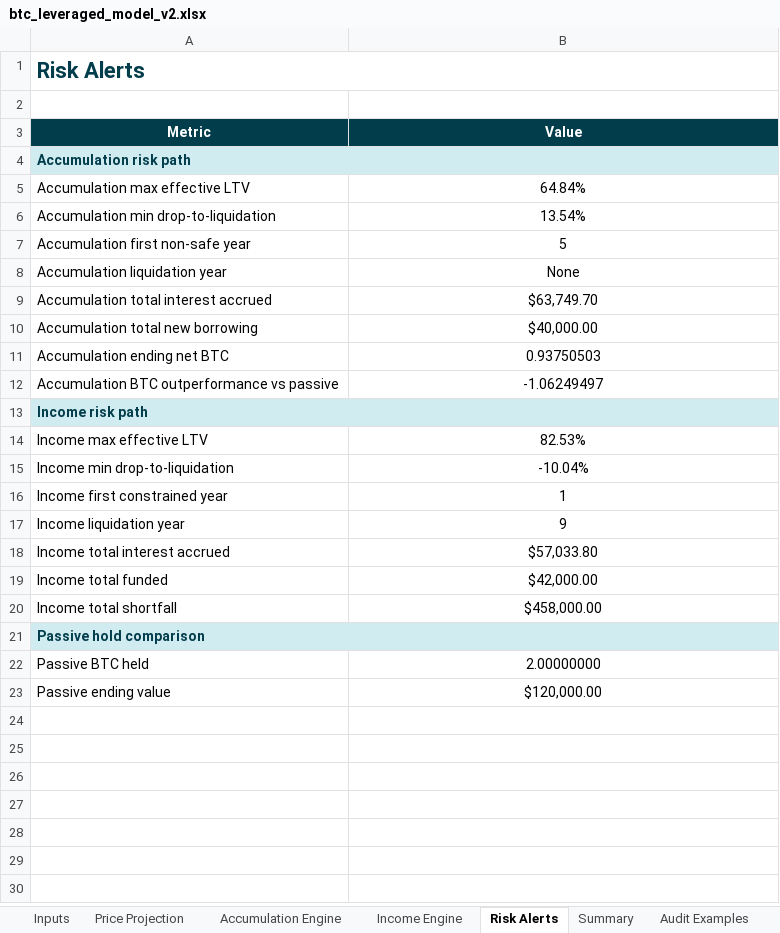
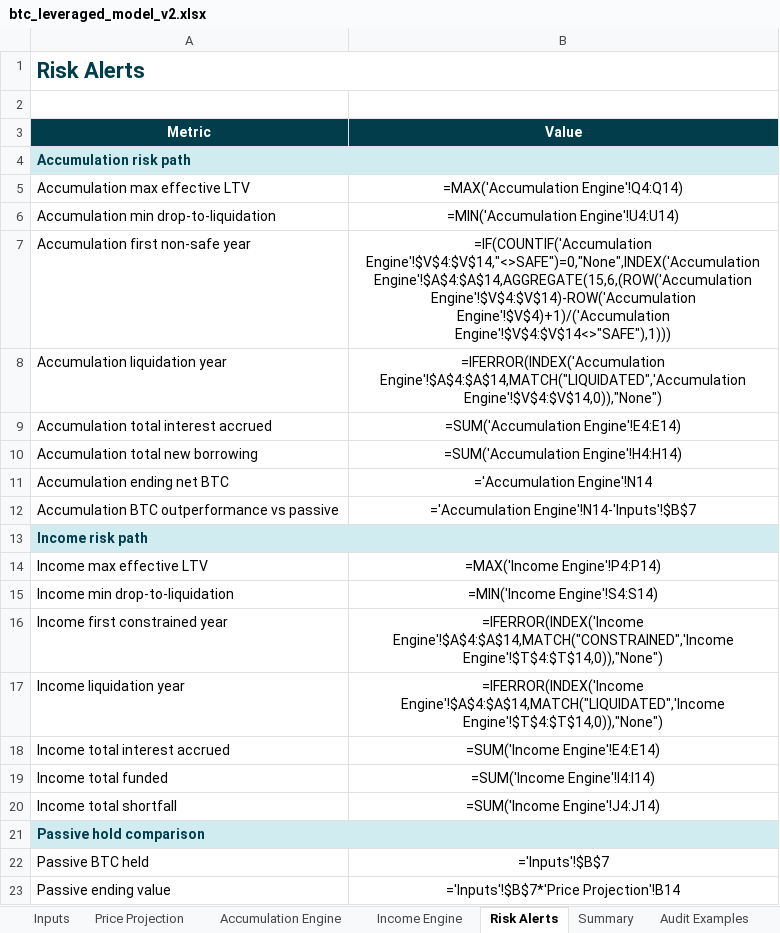
Before and after one commit to zartyblartfast/btc-gear, an Excel workbook: btc_leveraged_model_v2.xlsx, sheet Risk Alerts, drawn as a sheet; values as stored, in another font and other column widths than the file's, no borders; formulas without a stored value are shown as written; the diff names each change by its address in the sheet, - before the commit and + after, or states it on an @@ line.

Commit message:
feat: make v2 workbook formula-native
- Convert accumulation, income, risk, and summary tabs to Excel formulas
- Keep price projection driven by editable Inputs values
- Add Warning LTV input and recalc-on-open workbook settings
- Add formula regression assertions for key workbook surfaces

```diff
--- a/btc_leveraged_model_v2.xlsx (sheet Risk Alerts)
+++ b/btc_leveraged_model_v2.xlsx (sheet Risk Alerts)
-B5 (Value): 64.84%
+B5 (Value): =MAX('Accumulation Engine'!Q4:Q14)
-B6 (Value): 13.54%
+B6 (Value): =MIN('Accumulation Engine'!U4:U14)
-B7 (Value): 5
+B7 (Value): =IF(COUNTIF('Accumulation Engine'!$V$4:$V$14,"<>SAFE")=0,"None",INDEX('Accumulation Engine'!$A$4:$A$14,AGGREGATE(15,6,(ROW('Accumulation Engine'!$V$4:$V$14)-ROW('Accumulation Engine'!$V$4)+1)/('Accumulation Engine'!$V$4:$V$14<>"SAFE"),1)))
-B8 (Value): None
+B8 (Value): =IFERROR(INDEX('Accumulation Engine'!$A$4:$A$14,MATCH("LIQUIDATED",'Accumulation Engine'!$V$4:$V$14,0)),"None")
-B9 (Value): $63,749.70
+B9 (Value): =SUM('Accumulation Engine'!E4:E14)
-B10 (Value): $40,000.00
+B10 (Value): =SUM('Accumulation Engine'!H4:H14)
-B11 (Value): 0.93750503
+B11 (Value): ='Accumulation Engine'!N14
-B12 (Value): -1.06249497
+B12 (Value): ='Accumulation Engine'!N14-'Inputs'!$B$7
-B14 (Value): 82.53%
+B14 (Value): =MAX('Income Engine'!P4:P14)
-B15 (Value): -10.04%
+B15 (Value): =MIN('Income Engine'!S4:S14)
-B16 (Value): 1
+B16 (Value): =IFERROR(INDEX('Income Engine'!$A$4:$A$14,MATCH("CONSTRAINED",'Income Engine'!$T$4:$T$14,0)),"None")
-B17 (Value): 9
+B17 (Value): =IFERROR(INDEX('Income Engine'!$A$4:$A$14,MATCH("LIQUIDATED",'Income Engine'!$T$4:$T$14,0)),"None")
-B18 (Value): $57,033.80
+B18 (Value): =SUM('Income Engine'!E4:E14)
-B19 (Value): $42,000.00
+B19 (Value): =SUM('Income Engine'!I4:I14)
-B20 (Value): $458,000.00
+B20 (Value): =SUM('Income Engine'!J4:J14)
-B22 (Value): 2.00000000
+B22 (Value): ='Inputs'!$B$7
-B23 (Value): $120,000.00
+B23 (Value): ='Inputs'!$B$7*'Price Projection'!B14
```
Also changed, not shown: sheet Accumulation Engine, sheet Income Engine, sheet Summary, sheet Inputs, 2 other files.
